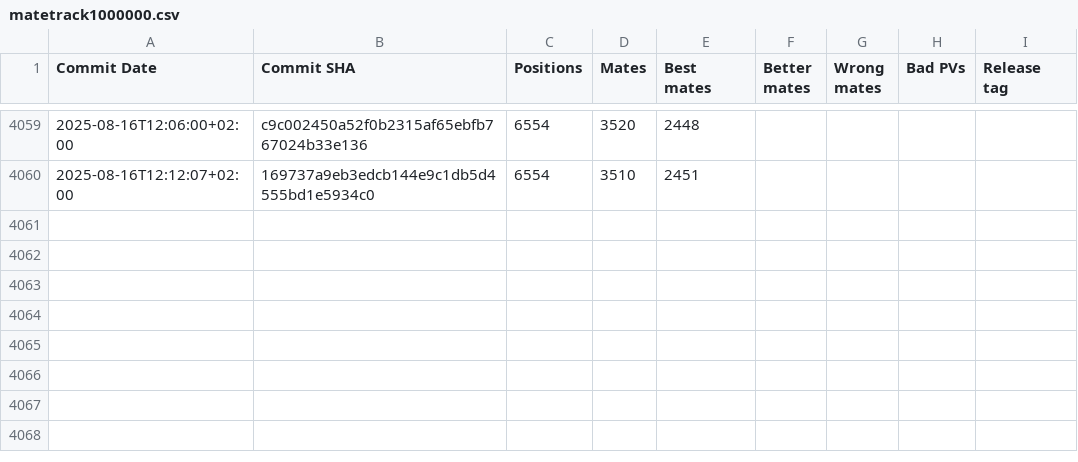
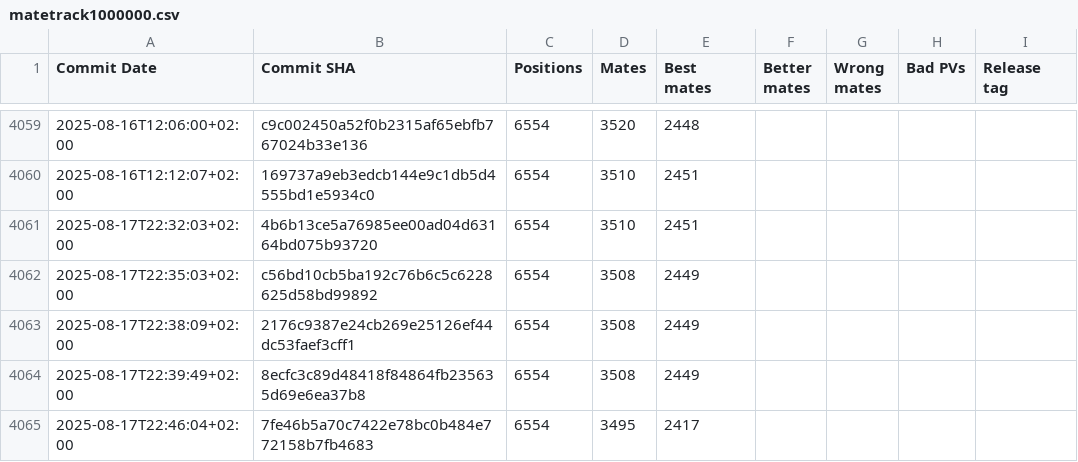
Before and after one commit to vondele/matetrack, a CSV file: matetrack1000000.csv, drawn as a sheet; only a part is shown, gaps mark what is left out; the diff names each change by its address in the sheet, - before the commit and + after, or states it on an @@ line.

```diff
--- a/matetrack1000000.csv
+++ b/matetrack1000000.csv
+row 4061: 2025-08-17T22:32:03+02:00 | 4b6b13ce5a76985ee00ad04d63164bd075b93720 | 6554 | 3510 | 2451
+row 4062: 2025-08-17T22:35:03+02:00 | c56bd10cb5ba192c76b6c5c6228625d58bd99892 | 6554 | 3508 | 2449
+row 4063: 2025-08-17T22:38:09+02:00 | 2176c9387e24cb269e25126ef44dc53faef3cff1 | 6554 | 3508 | 2449
+row 4064: 2025-08-17T22:39:49+02:00 | 8ecfc3c89d48418f84864fb235635d69e6ea37b8 | 6554 | 3508 | 2449
+row 4065: 2025-08-17T22:46:04+02:00 | 7fe46b5a70c7422e78bc0b484e772158b7fb4683 | 6554 | 3495 | 2417
```
Also changed, not shown: 2 other files.
